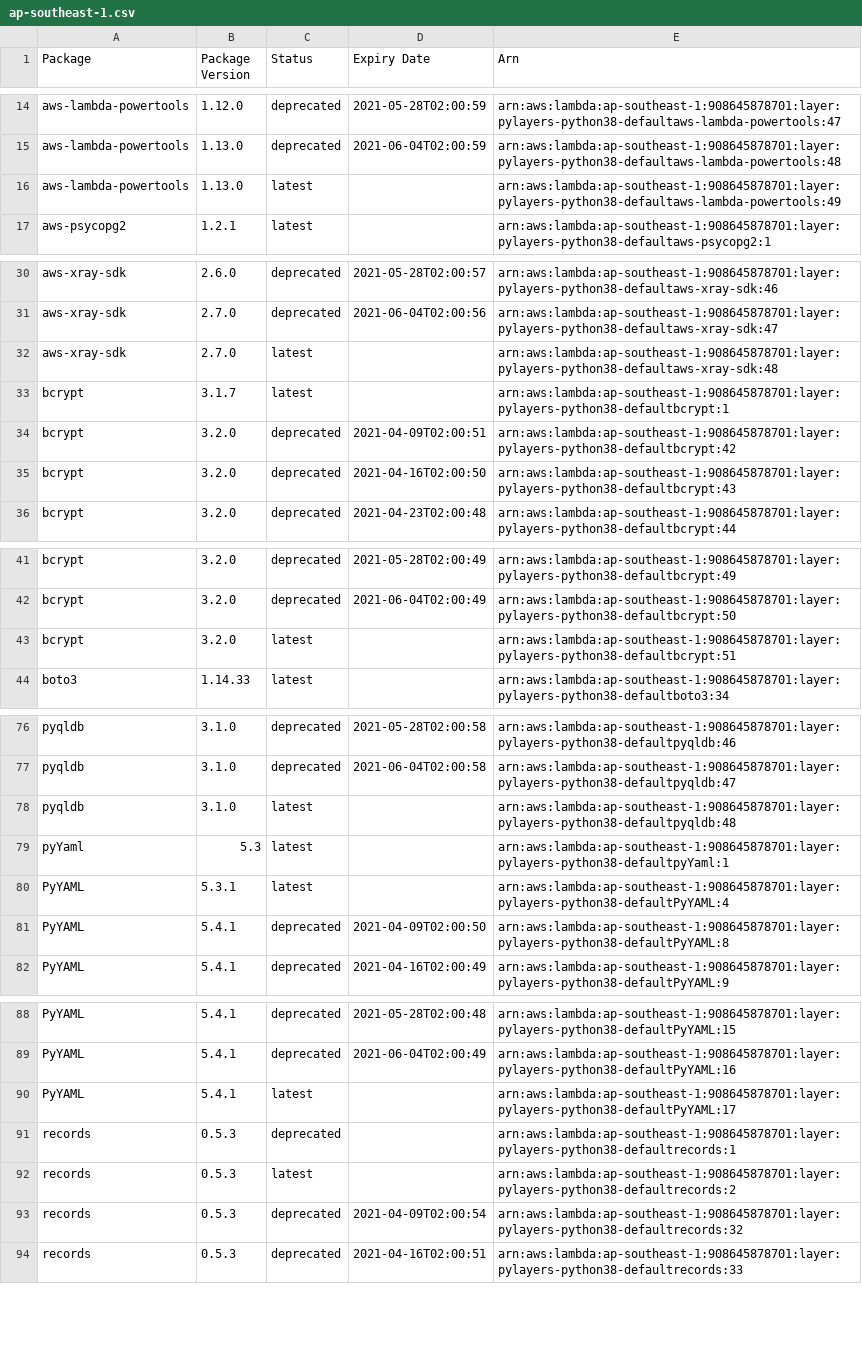
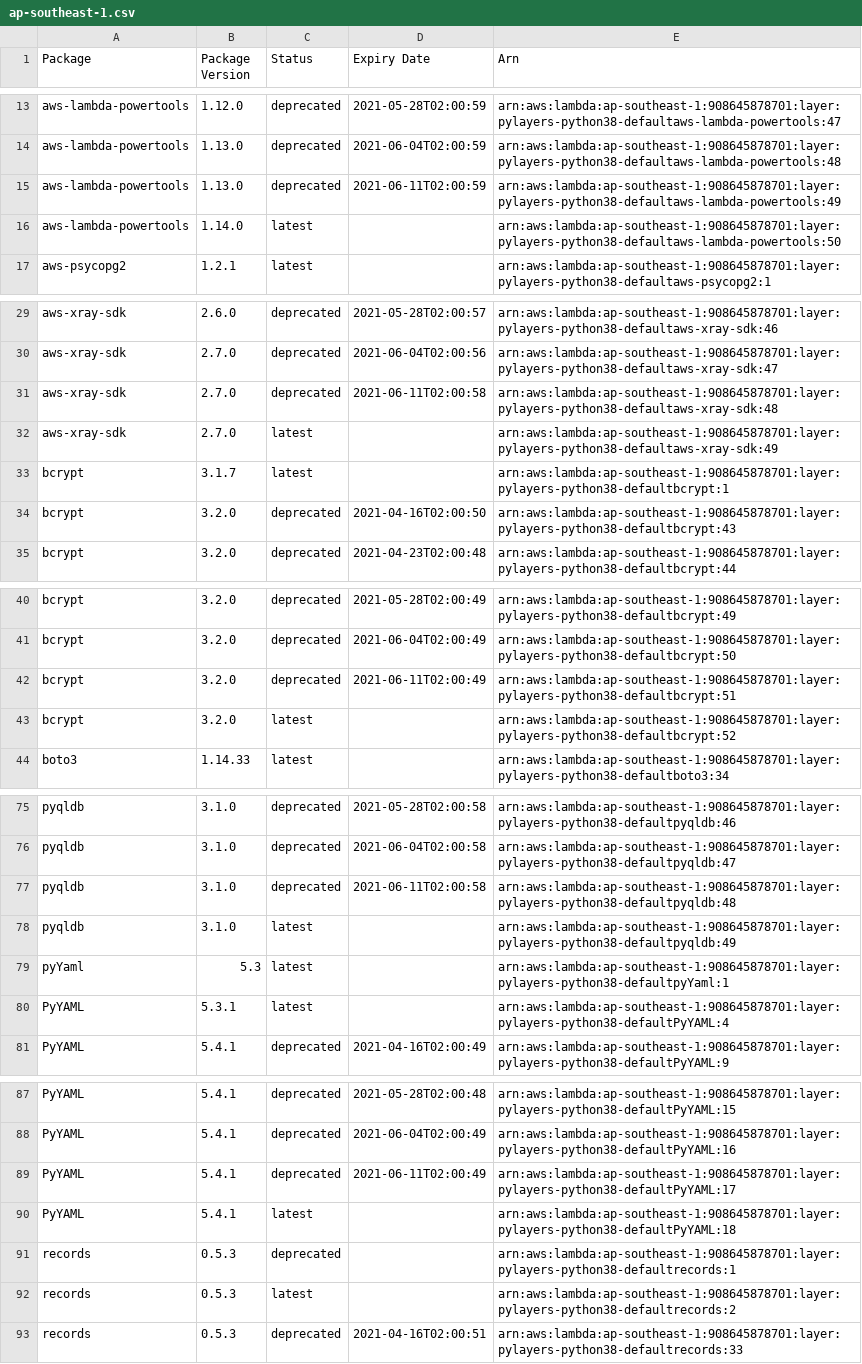
Before and after one commit to keithrozario/KLayers-default, a CSV file: deployments/python3.8/arns/ap-southeast-1.csv, drawn as a sheet; only a part is shown, gaps mark what is left out; the diff covers the shown part only.

```diff
--- a/deployments/python3.8/arns/ap-southeast-1.csv
+++ b/deployments/python3.8/arns/ap-southeast-1.csv
@@ -15,3 +14,4 @@ aws-lambda-powertools,1.12.0,deprecated,2021-05-28T02:00:59,arn:aws:lambda:ap-so
 aws-lambda-powertools,1.13.0,deprecated,2021-06-04T02:00:59,arn:aws:lambda:ap-southeast-1:908645878701:layer:pylayers-python38-defaultaws-lambda-powertools:48
-aws-lambda-powertools,1.13.0,latest,,arn:aws:lambda:ap-southeast-1:908645878701:layer:pylayers-python38-defaultaws-lambda-powertools:49
+aws-lambda-powertools,1.13.0,deprecated,2021-06-11T02:00:59,arn:aws:lambda:ap-southeast-1:908645878701:layer:pylayers-python38-defaultaws-lambda-powertools:49
+aws-lambda-powertools,1.14.0,latest,,arn:aws:lambda:ap-southeast-1:908645878701:layer:pylayers-python38-defaultaws-lambda-powertools:50
 aws-psycopg2,1.2.1,latest,,arn:aws:lambda:ap-southeast-1:908645878701:layer:pylayers-python38-defaultaws-psycopg2:1
@@ -31,5 +30,5 @@ aws-xray-sdk,2.6.0,deprecated,2021-05-28T02:00:57,arn:aws:lambda:ap-southeast-1:
 aws-xray-sdk,2.7.0,deprecated,2021-06-04T02:00:56,arn:aws:lambda:ap-southeast-1:908645878701:layer:pylayers-python38-defaultaws-xray-sdk:47
-aws-xray-sdk,2.7.0,latest,,arn:aws:lambda:ap-southeast-1:908645878701:layer:pylayers-python38-defaultaws-xray-sdk:48
+aws-xray-sdk,2.7.0,deprecated,2021-06-11T02:00:58,arn:aws:lambda:ap-southeast-1:908645878701:layer:pylayers-python38-defaultaws-xray-sdk:48
+aws-xray-sdk,2.7.0,latest,,arn:aws:lambda:ap-southeast-1:908645878701:layer:pylayers-python38-defaultaws-xray-sdk:49
 bcrypt,3.1.7,latest,,arn:aws:lambda:ap-southeast-1:908645878701:layer:pylayers-python38-defaultbcrypt:1
-bcrypt,3.2.0,deprecated,2021-04-09T02:00:51,arn:aws:lambda:ap-southeast-1:908645878701:layer:pylayers-python38-defaultbcrypt:42
 bcrypt,3.2.0,deprecated,2021-04-16T02:00:50,arn:aws:lambda:ap-southeast-1:908645878701:layer:pylayers-python38-defaultbcrypt:43
@@ -42,3 +41,4 @@ bcrypt,3.2.0,deprecated,2021-05-28T02:00:49,arn:aws:lambda:ap-southeast-1:908645
 bcrypt,3.2.0,deprecated,2021-06-04T02:00:49,arn:aws:lambda:ap-southeast-1:908645878701:layer:pylayers-python38-defaultbcrypt:50
-bcrypt,3.2.0,latest,,arn:aws:lambda:ap-southeast-1:908645878701:layer:pylayers-python38-defaultbcrypt:51
+bcrypt,3.2.0,deprecated,2021-06-11T02:00:49,arn:aws:lambda:ap-southeast-1:908645878701:layer:pylayers-python38-defaultbcrypt:51
+bcrypt,3.2.0,latest,,arn:aws:lambda:ap-southeast-1:908645878701:layer:pylayers-python38-defaultbcrypt:52
 boto3,1.14.33,latest,,arn:aws:lambda:ap-southeast-1:908645878701:layer:pylayers-python38-defaultboto3:34
@@ -77,6 +76,6 @@ pyqldb,3.1.0,deprecated,2021-05-28T02:00:58,arn:aws:lambda:ap-southeast-1:908645
 pyqldb,3.1.0,deprecated,2021-06-04T02:00:58,arn:aws:lambda:ap-southeast-1:908645878701:layer:pylayers-python38-defaultpyqldb:47
-pyqldb,3.1.0,latest,,arn:aws:lambda:ap-southeast-1:908645878701:layer:pylayers-python38-defaultpyqldb:48
+pyqldb,3.1.0,deprecated,2021-06-11T02:00:58,arn:aws:lambda:ap-southeast-1:908645878701:layer:pylayers-python38-defaultpyqldb:48
+pyqldb,3.1.0,latest,,arn:aws:lambda:ap-southeast-1:908645878701:layer:pylayers-python38-defaultpyqldb:49
 pyYaml,5.3,latest,,arn:aws:lambda:ap-southeast-1:908645878701:layer:pylayers-python38-defaultpyYaml:1
 PyYAML,5.3.1,latest,,arn:aws:lambda:ap-southeast-1:908645878701:layer:pylayers-python38-defaultPyYAML:4
-PyYAML,5.4.1,deprecated,2021-04-09T02:00:50,arn:aws:lambda:ap-southeast-1:908645878701:layer:pylayers-python38-defaultPyYAML:8
 PyYAML,5.4.1,deprecated,2021-04-16T02:00:49,arn:aws:lambda:ap-southeast-1:908645878701:layer:pylayers-python38-defaultPyYAML:9
@@ -89,6 +88,6 @@ PyYAML,5.4.1,deprecated,2021-05-28T02:00:48,arn:aws:lambda:ap-southeast-1:908645
 PyYAML,5.4.1,deprecated,2021-06-04T02:00:49,arn:aws:lambda:ap-southeast-1:908645878701:layer:pylayers-python38-defaultPyYAML:16
-PyYAML,5.4.1,latest,,arn:aws:lambda:ap-southeast-1:908645878701:layer:pylayers-python38-defaultPyYAML:17
+PyYAML,5.4.1,deprecated,2021-06-11T02:00:49,arn:aws:lambda:ap-southeast-1:908645878701:layer:pylayers-python38-defaultPyYAML:17
+PyYAML,5.4.1,latest,,arn:aws:lambda:ap-southeast-1:908645878701:layer:pylayers-python38-defaultPyYAML:18
 records,0.5.3,deprecated,,arn:aws:lambda:ap-southeast-1:908645878701:layer:pylayers-python38-defaultrecords:1
 records,0.5.3,latest,,arn:aws:lambda:ap-southeast-1:908645878701:layer:pylayers-python38-defaultrecords:2
-records,0.5.3,deprecated,2021-04-09T02:00:54,arn:aws:lambda:ap-southeast-1:908645878701:layer:pylayers-python38-defaultrecords:32
 records,0.5.3,deprecated,2021-04-16T02:00:51,arn:aws:lambda:ap-southeast-1:908645878701:layer:pylayers-python38-defaultrecords:33
```
Also changed, not shown: 2 added rows, 4 removed rows and 2 edited cells elsewhere in this file, 6 other files.
